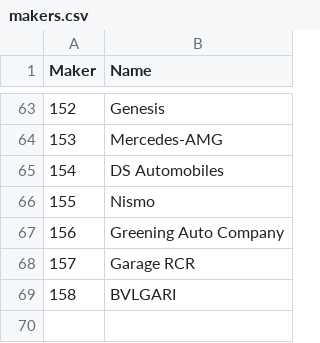
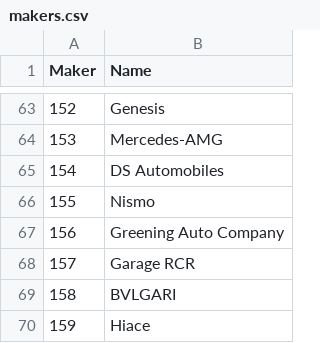
Before and after one commit to profittlich/gt7speedboard, a CSV file: makers.csv, drawn as a sheet; only a part is shown, gaps mark what is left out; the diff names each change by its address in the sheet, - before the commit and + after, or states it on an @@ line.

Commit message:
Added some new cars.

```diff
--- a/makers.csv
+++ b/makers.csv
+row 70: 159 | Hiace
```
